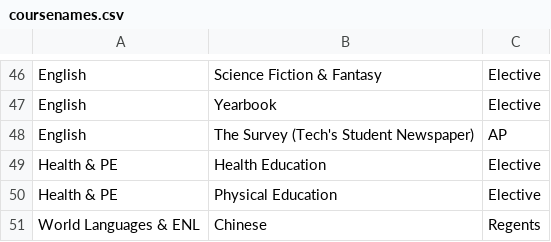
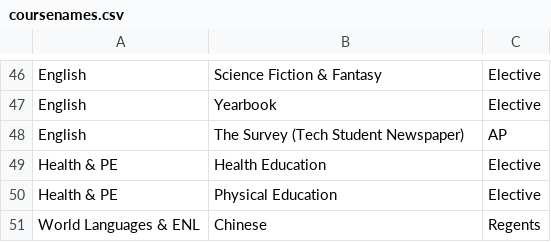
Before and after one commit to MarvelVCO/DBD_Project, a CSV file: src/coursenames.csv, drawn as a sheet; only a part is shown, gaps mark what is left out.

```diff
--- a/src/coursenames.csv
+++ b/src/coursenames.csv
@@ -47,3 +47,3 @@ English,Science Fiction & Fantasy,Elective
 English,Yearbook,Elective
-English,The Survey (Tech's Student Newspaper),AP
+English,The Survey (Tech Student Newspaper),AP
 Health & PE,Health Education,Elective
```
Also changed, not shown: 1 other file.
